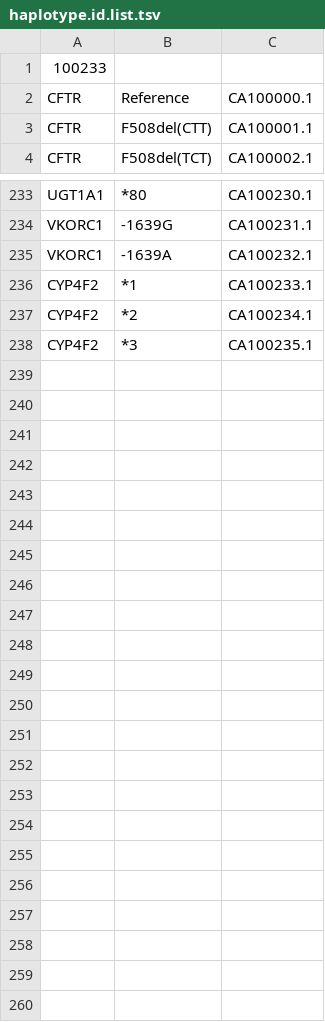
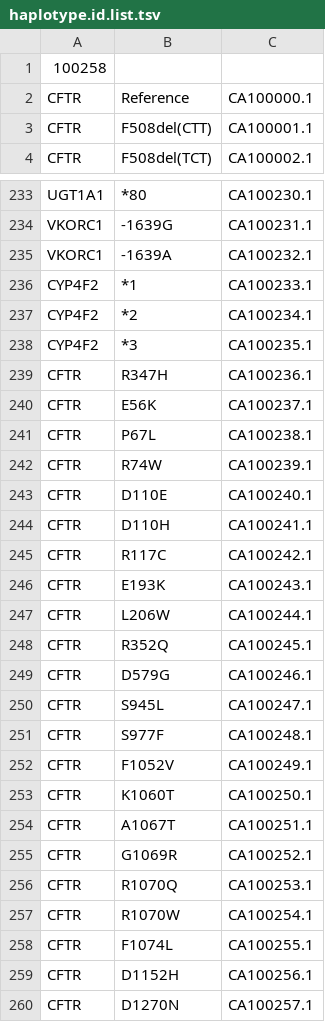
Before and after one commit to PharmGKB/PharmCAT, a TSV file: src/main/resources/org/pharmgkb/pharmcat/definition/haplotype.id.list.tsv, drawn as a sheet; only a part is shown, gaps mark what is left out.

Commit message:
Allele definition updates
* add new alleles for CFTR
* update function definitions for CYP2C19, TPMT, and UGT1A1

```diff
--- a/src/main/resources/org/pharmgkb/pharmcat/definition/haplotype.id.list.tsv
+++ b/src/main/resources/org/pharmgkb/pharmcat/definition/haplotype.id.list.tsv
@@ -1,2 +1,2 @@
-100233
+100258
 CFTR	Reference	CA100000.1
@@ -238 +238,23 @@ CYP4F2	*2	CA100234.1
 CYP4F2	*3	CA100235.1
+CFTR	R347H	CA100236.1
+CFTR	E56K	CA100237.1
+CFTR	P67L	CA100238.1
+CFTR	R74W	CA100239.1
+CFTR	D110E	CA100240.1
+CFTR	D110H	CA100241.1
+CFTR	R117C	CA100242.1
+CFTR	E193K	CA100243.1
+CFTR	L206W	CA100244.1
+CFTR	R352Q	CA100245.1
+CFTR	D579G	CA100246.1
+CFTR	S945L	CA100247.1
+CFTR	S977F	CA100248.1
+CFTR	F1052V	CA100249.1
+CFTR	K1060T	CA100250.1
+CFTR	A1067T	CA100251.1
+CFTR	G1069R	CA100252.1
+CFTR	R1070Q	CA100253.1
+CFTR	R1070W	CA100254.1
+CFTR	F1074L	CA100255.1
+CFTR	D1152H	CA100256.1
+CFTR	D1270N	CA100257.1
```
Also changed, not shown: 5 other files.
